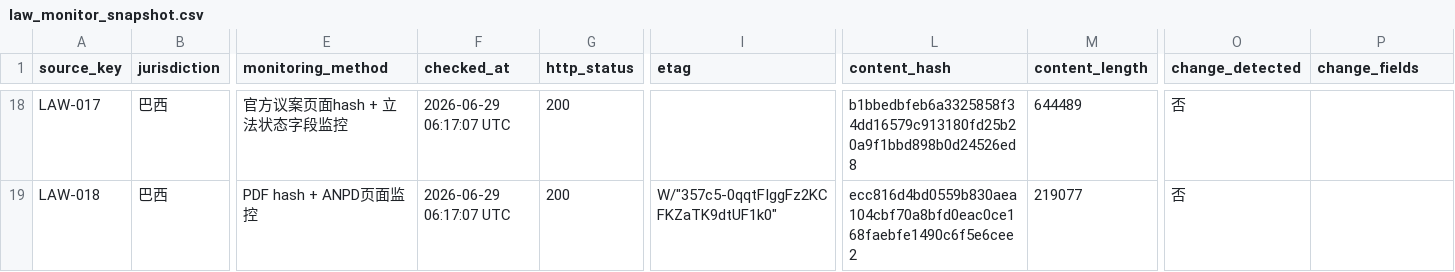
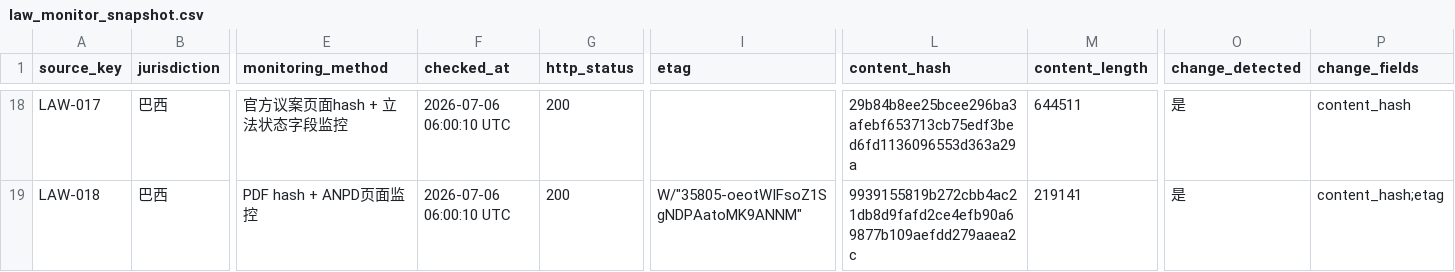
Before and after one commit to MRJJ1023/ai-oversea-compliance-assistant, a CSV file: data/law_monitor_snapshot.csv, drawn as a sheet; only a part is shown, gaps mark what is left out; the diff covers the shown part only; the diff names each change by its address in the sheet, - before the commit and + after, or states it on an @@ line.

```diff
--- a/data/law_monitor_snapshot.csv
+++ b/data/law_monitor_snapshot.csv
-F18:F19 (checked_at): 2026-06-29 06:17:07 UTC
+F18:F19 (checked_at): 2026-07-06 06:00:10 UTC
-L18 (content_hash): b1bbedbfeb6a3325858f34dd16579c913180fd25b20a9f1bbd898b0d24526ed8
+L18 (content_hash): 29b84b8ee25bcee296ba3afebf653713cb75edf3bed6fd1136096553d363a29a
-M18 (content_length): 644489
+M18 (content_length): 644511
-O18:O19 (change_detected): 否
+O18:O19 (change_detected): 是
-P18 (change_fields): (empty)
+P18 (change_fields): content_hash
-I19 (etag): W/"357c5-0qqtFIggFz2KCFKZaTK9dtUF1k0"
+I19 (etag): W/"35805-oeotWIFsoZ1SgNDPAatoMK9ANNM"
-L19 (content_hash): ecc816d4bd0559b830aea104cbf70a8bfd0eac0ce168faebfe1490c6f5e6cee2
+L19 (content_hash): 9939155819b272cbb4ac21db8d9fafd2ce4efb90a69877b109aefdd279aaea2c
-M19 (content_length): 219077
+M19 (content_length): 219141
-P19 (change_fields): (empty)
+P19 (change_fields): content_hash;etag
```
Also changed, not shown: 52 edited cells elsewhere in this file, data/law_update_log.csv.
